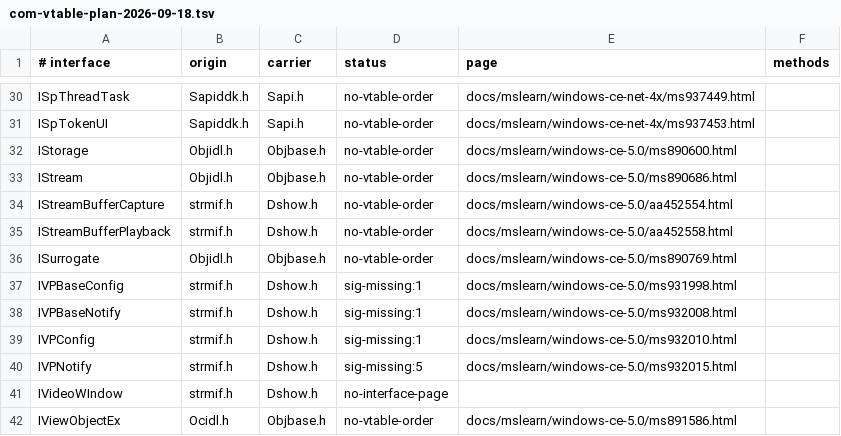
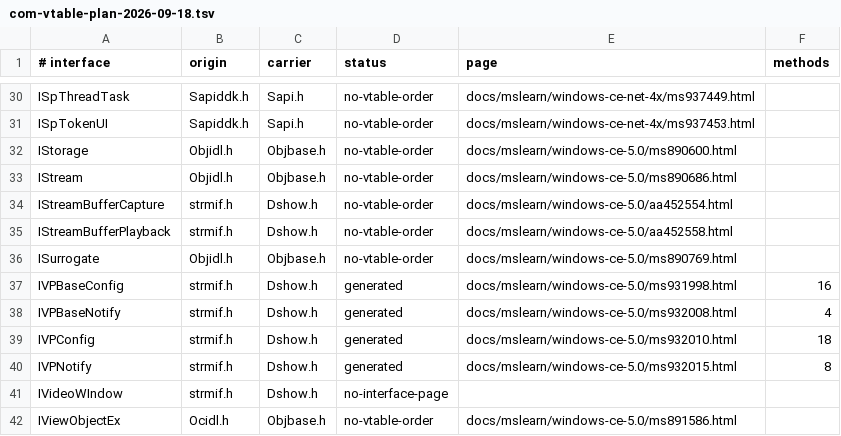
Before and after one commit to kagurasumusun/akari-dev, a TSV file: docs/com-vtable-plan-2026-09-18.tsv, drawn as a sheet; only a part is shown, gaps mark what is left out.

Commit message:
COM vtables: IVP family rescued (PURE-suffix prints), Dvp.h include
- gen-com-vtables: method pages ending ') PURE;' (MIDL pure-virtual
  marker) now parse; IVPBaseConfig/IVPBaseNotify/IVPConfig/IVPNotify
  generated into Dshow.h (total 42 vtables)
- Dshow.h includes Dvp.h for LPDDVIDEOPORTCONNECT / LPDDCOLORCONTROL
  (declared there, cited ms907803) -- no cycle (Dvp.h -> Ddraw.h)
- plan now: 42 generated / 36 no-vtable-order (HELD, opaque typedefs)
  / 1 no-page (IVideoWIndow comment case typo)
- make check 0

```diff
--- a/docs/com-vtable-plan-2026-09-18.tsv
+++ b/docs/com-vtable-plan-2026-09-18.tsv
@@ -36,6 +36,6 @@ IStreamBufferPlayback	strmif.h	Dshow.h	no-vtable-order	docs/mslearn/windows-ce-5
 ISurrogate	Objidl.h	Objbase.h	no-vtable-order	docs/mslearn/windows-ce-5.0/ms890769.html	
-IVPBaseConfig	strmif.h	Dshow.h	sig-missing:1	docs/mslearn/windows-ce-5.0/ms931998.html	
-IVPBaseNotify	strmif.h	Dshow.h	sig-missing:1	docs/mslearn/windows-ce-5.0/ms932008.html	
-IVPConfig	strmif.h	Dshow.h	sig-missing:1	docs/mslearn/windows-ce-5.0/ms932010.html	
-IVPNotify	strmif.h	Dshow.h	sig-missing:5	docs/mslearn/windows-ce-5.0/ms932015.html	
+IVPBaseConfig	strmif.h	Dshow.h	generated	docs/mslearn/windows-ce-5.0/ms931998.html	16
+IVPBaseNotify	strmif.h	Dshow.h	generated	docs/mslearn/windows-ce-5.0/ms932008.html	4
+IVPConfig	strmif.h	Dshow.h	generated	docs/mslearn/windows-ce-5.0/ms932010.html	18
+IVPNotify	strmif.h	Dshow.h	generated	docs/mslearn/windows-ce-5.0/ms932015.html	8
 IVideoWIndow	strmif.h	Dshow.h	no-interface-page		
```
Also changed, not shown: 2 other files.
